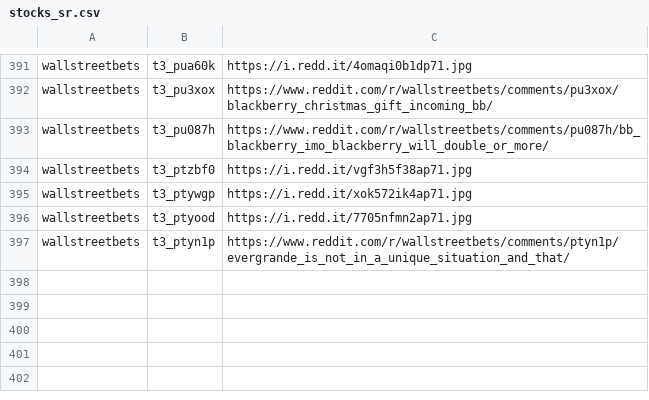
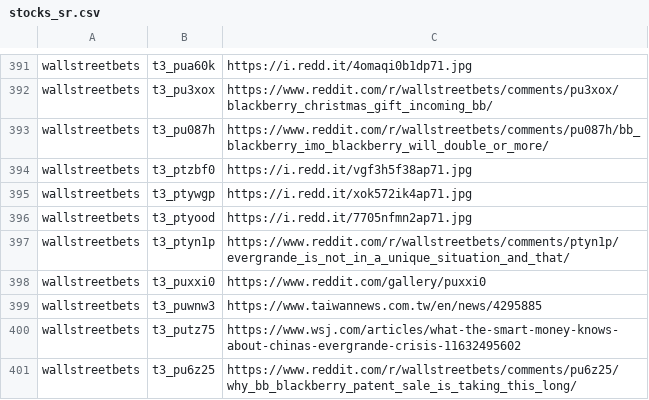
Before and after one commit to dli-invest/finreddit, a CSV file: internal/stocks_sr.csv, drawn as a sheet; only a part is shown, gaps mark what is left out.

```diff
--- a/internal/stocks_sr.csv
+++ b/internal/stocks_sr.csv
@@ -397 +397,5 @@ wallstreetbets,t3_ptyood,https://i.redd.it/7705nfmn2ap71.jpg
 wallstreetbets,t3_ptyn1p,https://www.reddit.com/r/wallstreetbets/comments/ptyn1p/evergrande_is_not_in_a_unique_situation_and_that/
+wallstreetbets,t3_puxxi0,https://www.reddit.com/gallery/puxxi0
+wallstreetbets,t3_puwnw3,https://www.taiwannews.com.tw/en/news/4295885
+wallstreetbets,t3_putz75,https://www.wsj.com/articles/what-the-smart-money-knows-about-chinas-evergrande-crisis-11632495602
+wallstreetbets,t3_pu6z25,https://www.reddit.com/r/wallstreetbets/comments/pu6z25/why_bb_blackberry_patent_sale_is_taking_this_long/
```
